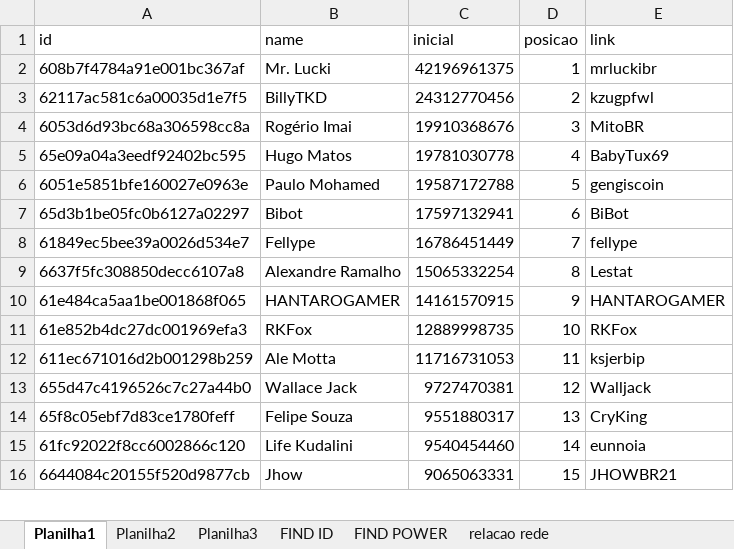
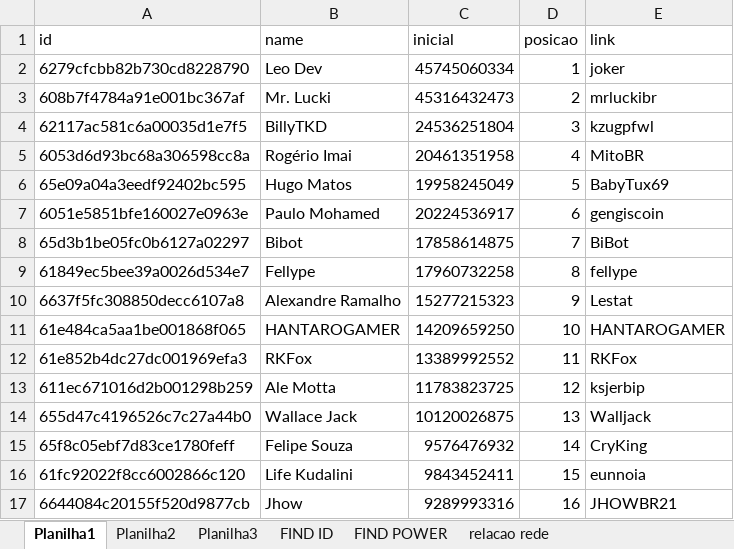
Before and after one commit to rk-fox/rk-fox.github.io, an Excel workbook: ranking/historico.xlsm, sheet Planilha1, drawn as a sheet; only a part is shown; values as stored, in another font and other column widths than the file's, no borders; addresses are those after the commit; the diff covers the shown part only; the diff names each change by its address in the sheet, - before the commit and + after, or states it on an @@ line.

Commit message:
Add files via upload

```diff
--- a/ranking/historico.xlsm (sheet Planilha1)
+++ b/ranking/historico.xlsm (sheet Planilha1)
+row 2: 6279cfcbb82b730cd8228790 | Leo Dev | 45745060334 | 1 | joker
-C3 (inicial): 42196961375
+C3 (inicial): 45316432473
-D3 (posicao): 1
+D3 (posicao): 2
-C4 (inicial): 24312770456
+C4 (inicial): 24536251804
-D4 (posicao): 2
+D4 (posicao): 3
-C5 (inicial): 19910368676
+C5 (inicial): 20461351958
-D5 (posicao): 3
+D5 (posicao): 4
-C6 (inicial): 19781030778
+C6 (inicial): 19958245049
-D6 (posicao): 4
+D6 (posicao): 5
-C7 (inicial): 19587172788
+C7 (inicial): 20224536917
-D7 (posicao): 5
+D7 (posicao): 6
-C8 (inicial): 17597132941
+C8 (inicial): 17858614875
-D8 (posicao): 6
+D8 (posicao): 7
-C9 (inicial): 16786451449
+C9 (inicial): 17960732258
-D9 (posicao): 7
+D9 (posicao): 8
-C10 (inicial): 15065332254
+C10 (inicial): 15277215323
-D10 (posicao): 8
+D10 (posicao): 9
-C11 (inicial): 14161570915
+C11 (inicial): 14209659250
-D11 (posicao): 9
+D11 (posicao): 10
-C12 (inicial): 12889998735
+C12 (inicial): 13389992552
-D12 (posicao): 10
+D12 (posicao): 11
-C13 (inicial): 11716731053
+C13 (inicial): 11783823725
-D13 (posicao): 11
+D13 (posicao): 12
-C14 (inicial): 9727470381
+C14 (inicial): 10120026875
-D14 (posicao): 12
+D14 (posicao): 13
-C15 (inicial): 9551880317
+C15 (inicial): 9576476932
-D15 (posicao): 13
+D15 (posicao): 14
-C16 (inicial): 9540454460
+C16 (inicial): 9843452411
-D16 (posicao): 14
+D16 (posicao): 15
-C17 (inicial): 9065063331
+C17 (inicial): 9289993316
-D17 (posicao): 15
+D17 (posicao): 16
```
Also changed, not shown: 2 added rows and 183 edited cells elsewhere in this sheet, sheet Planilha3, sheet FIND ID, sheet FIND POWER, sheet Planilha2.
